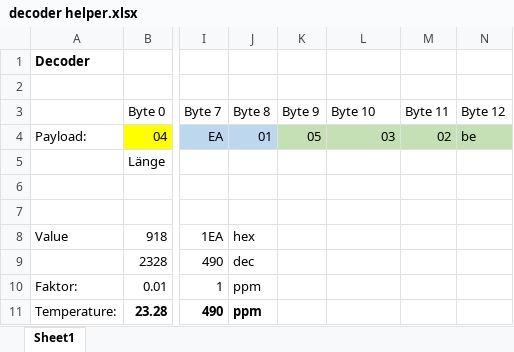
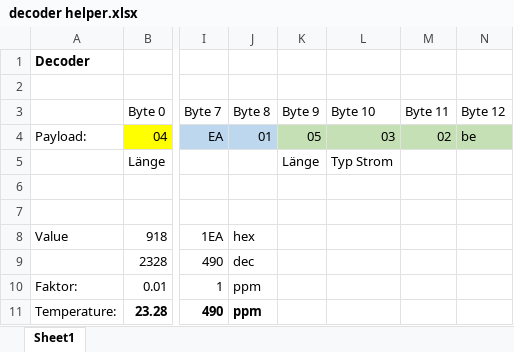
Before and after one commit to tintsch/hfit-19-iot, an Excel workbook: 2 Decoder RoomSensor/decoder helper.xlsx, sheet Sheet1, drawn as a sheet; only a part is shown, gaps mark what is left out; values as stored, in another font and other column widths than the file's, no borders; the diff names each change by its address in the sheet, - before the commit and + after, or states it on an @@ line.

Commit message:
removed decoder from examples file, updated Excel-sheet

```diff
--- a/2 Decoder RoomSensor/decoder helper.xlsx (sheet Sheet1)
+++ b/2 Decoder RoomSensor/decoder helper.xlsx (sheet Sheet1)
-K5 (Byte 9): (empty)
+K5 (Byte 9): Länge
-L5 (Byte 10): (empty)
+L5 (Byte 10): Typ Strom
```
Also changed, not shown: 1 other file.
